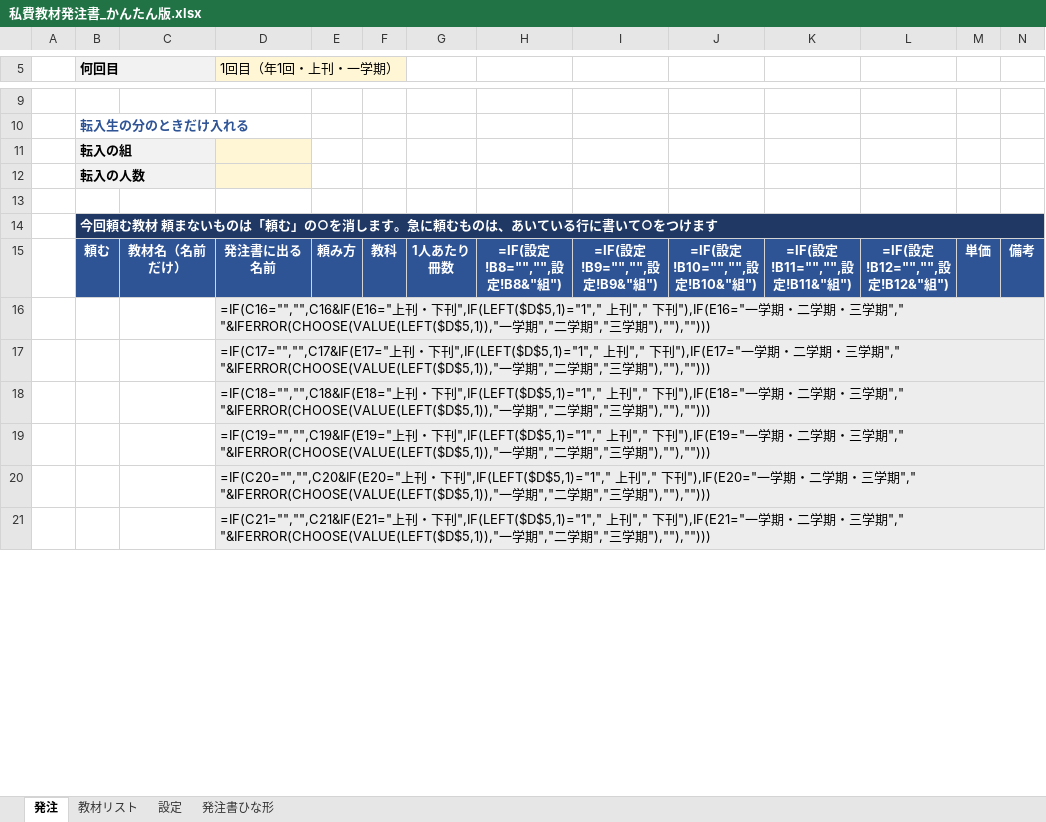
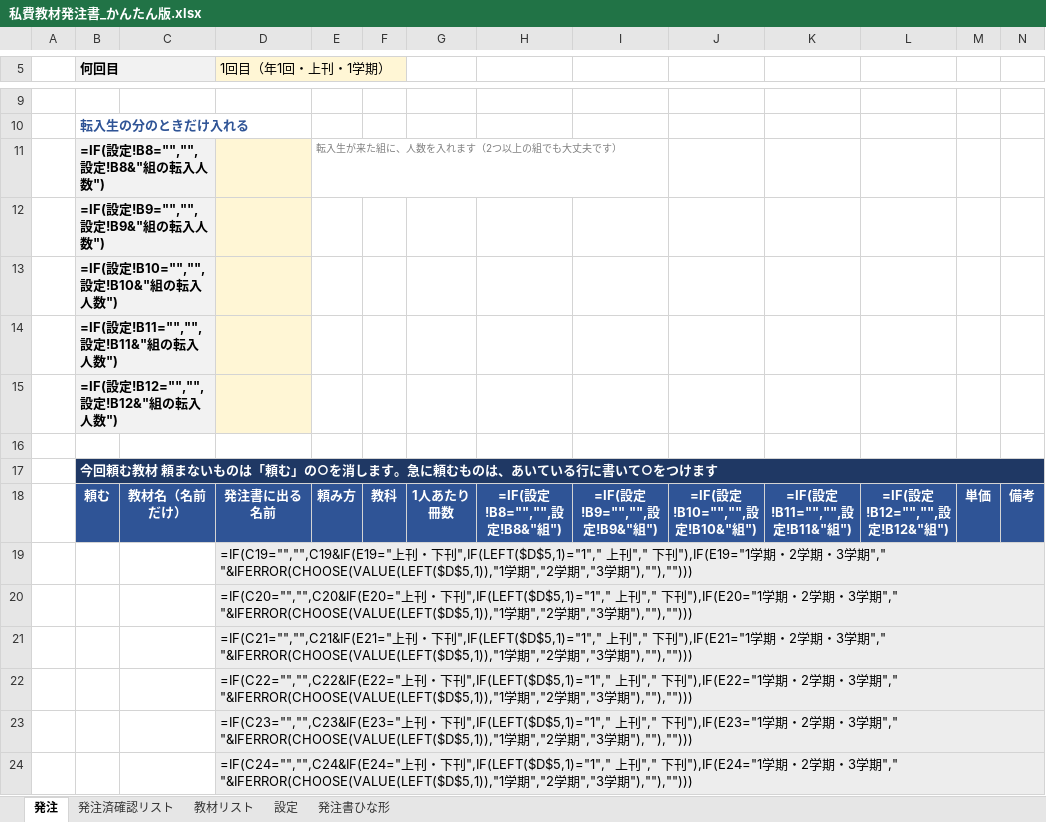
Before and after one commit to chumbasan-glitch/main, an Excel workbook: 私費教材発注書_かんたん版.xlsx, sheet 発注, drawn as a sheet; only a part is shown, gaps mark what is left out; values as stored, in another font and other column widths than the file's, no borders; formulas without a stored value are shown as written; charts and pictures not drawn; addresses are those after the commit; the diff covers the shown part only; the diff names each change by its address in the sheet, - before the commit and + after, or states it on an @@ line.

```diff
--- a/私費教材発注書_かんたん版.xlsx (sheet 発注)
+++ b/私費教材発注書_かんたん版.xlsx (sheet 発注)
+sheet tab: 発注済確認リスト
-D5: 1回目（年1回・上刊・一学期）
+D5: 1回目（年1回・上刊・1学期）
+row 11:  | =IF(設定!B8="","",設定!B8&"組の転入人数") |  |  | 転入生が来た組に、人数を入れます（2つ以上の組でも大丈夫です）
-B12 (何回目): 転入の組
+B12 (何回目): =IF(設定!B9="","",設定!B9&"組の転入人数")
-B13 (何回目): 転入の人数
+B13 (何回目): =IF(設定!B10="","",設定!B10&"組の転入人数")
+row 14:  | =IF(設定!B11="","",設定!B11&"組の転入人数")
+row 15:  | =IF(設定!B12="","",設定!B12&"組の転入人数")
-D19 (1回目（年1回・上刊・1学期）): =IF(C16="","",C16&IF(E16="上刊・下刊",IF(LEFT($D$5,1)="1"," 上刊"," 下刊"),IF(E16="一学期・二学期・三学期"," "&IFERROR(CHOOSE(VALUE(LEFT($D$5,1)),"一学期","二学期","三学期…
+D19 (1回目（年1回・上刊・1学期）): =IF(C19="","",C19&IF(E19="上刊・下刊",IF(LEFT($D$5,1)="1"," 上刊"," 下刊"),IF(E19="1学期・2学期・3学期"," "&IFERROR(CHOOSE(VALUE(LEFT($D$5,1)),"1学期","2学期","3学期…
-D20 (1回目（年1回・上刊・1学期）): =IF(C17="","",C17&IF(E17="上刊・下刊",IF(LEFT($D$5,1)="1"," 上刊"," 下刊"),IF(E17="一学期・二学期・三学期"," "&IFERROR(CHOOSE(VALUE(LEFT($D$5,1)),"一学期","二学期","三学期…
+D20 (1回目（年1回・上刊・1学期）): =IF(C20="","",C20&IF(E20="上刊・下刊",IF(LEFT($D$5,1)="1"," 上刊"," 下刊"),IF(E20="1学期・2学期・3学期"," "&IFERROR(CHOOSE(VALUE(LEFT($D$5,1)),"1学期","2学期","3学期…
-D21 (1回目（年1回・上刊・1学期）): =IF(C18="","",C18&IF(E18="上刊・下刊",IF(LEFT($D$5,1)="1"," 上刊"," 下刊"),IF(E18="一学期・二学期・三学期"," "&IFERROR(CHOOSE(VALUE(LEFT($D$5,1)),"一学期","二学期","三学期…
+D21 (1回目（年1回・上刊・1学期）): =IF(C21="","",C21&IF(E21="上刊・下刊",IF(LEFT($D$5,1)="1"," 上刊"," 下刊"),IF(E21="1学期・2学期・3学期"," "&IFERROR(CHOOSE(VALUE(LEFT($D$5,1)),"1学期","2学期","3学期…
-D22 (1回目（年1回・上刊・1学期）): =IF(C19="","",C19&IF(E19="上刊・下刊",IF(LEFT($D$5,1)="1"," 上刊"," 下刊"),IF(E19="一学期・二学期・三学期"," "&IFERROR(CHOOSE(VALUE(LEFT($D$5,1)),"一学期","二学期","三学期…
+D22 (1回目（年1回・上刊・1学期）): =IF(C22="","",C22&IF(E22="上刊・下刊",IF(LEFT($D$5,1)="1"," 上刊"," 下刊"),IF(E22="1学期・2学期・3学期"," "&IFERROR(CHOOSE(VALUE(LEFT($D$5,1)),"1学期","2学期","3学期…
-D23 (1回目（年1回・上刊・1学期）): =IF(C20="","",C20&IF(E20="上刊・下刊",IF(LEFT($D$5,1)="1"," 上刊"," 下刊"),IF(E20="一学期・二学期・三学期"," "&IFERROR(CHOOSE(VALUE(LEFT($D$5,1)),"一学期","二学期","三学期…
+D23 (1回目（年1回・上刊・1学期）): =IF(C23="","",C23&IF(E23="上刊・下刊",IF(LEFT($D$5,1)="1"," 上刊"," 下刊"),IF(E23="1学期・2学期・3学期"," "&IFERROR(CHOOSE(VALUE(LEFT($D$5,1)),"1学期","2学期","3学期…
-D24 (1回目（年1回・上刊・1学期）): =IF(C21="","",C21&IF(E21="上刊・下刊",IF(LEFT($D$5,1)="1"," 上刊"," 下刊"),IF(E21="一学期・二学期・三学期"," "&IFERROR(CHOOSE(VALUE(LEFT($D$5,1)),"一学期","二学期","三学期…
+D24 (1回目（年1回・上刊・1学期）): =IF(C24="","",C24&IF(E24="上刊・下刊",IF(LEFT($D$5,1)="1"," 上刊"," 下刊"),IF(E24="1学期・2学期・3学期"," "&IFERROR(CHOOSE(VALUE(LEFT($D$5,1)),"1学期","2学期","3学期…
```
Also changed, not shown: 24 edited cells elsewhere in this sheet, sheet 教材リスト, charts or pictures, 1 other file.
